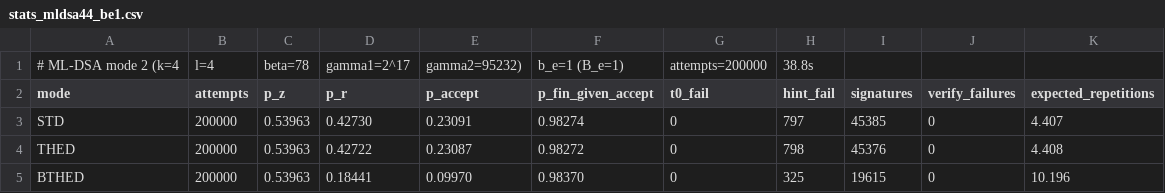
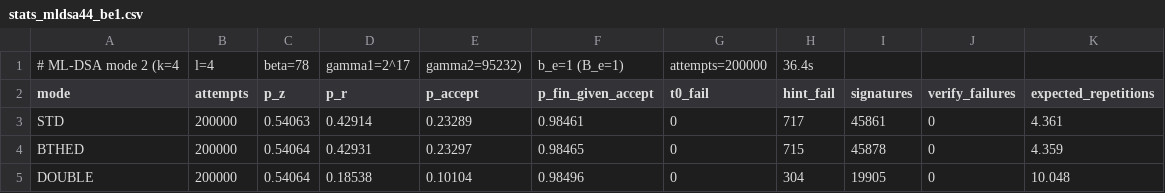
Before and after one commit to huyle84/bthed, a CSV file: results/stats_mldsa44_be1.csv, drawn as a sheet.

```diff
--- a/results/stats_mldsa44_be1.csv
+++ b/results/stats_mldsa44_be1.csv
@@ -1,5 +1,5 @@
-# ML-DSA mode 2 (k=4,l=4,beta=78,gamma1=2^17,gamma2=95232), b_e=1 (B_e=1), attempts=200000, 38.8s
+# ML-DSA mode 2 (k=4,l=4,beta=78,gamma1=2^17,gamma2=95232), b_e=1 (B_e=1), attempts=200000, 36.4s
 mode,attempts,p_z,p_r,p_accept,p_fin_given_accept,t0_fail,hint_fail,signatures,verify_failures,expected_repetitions
-STD,200000,0.53963,0.42730,0.23091,0.98274,0,797,45385,0,4.407
-THED,200000,0.53963,0.42722,0.23087,0.98272,0,798,45376,0,4.408
-BTHED,200000,0.53963,0.18441,0.09970,0.98370,0,325,19615,0,10.196
+STD,200000,0.54063,0.42914,0.23289,0.98461,0,717,45861,0,4.361
+BTHED,200000,0.54064,0.42931,0.23297,0.98465,0,715,45878,0,4.359
+DOUBLE,200000,0.54064,0.18538,0.10104,0.98496,0,304,19905,0,10.048
```
Also changed, not shown: results/session_mldsa44_L20.csv, results/session_mldsa44_L8.csv, 35 other files.
